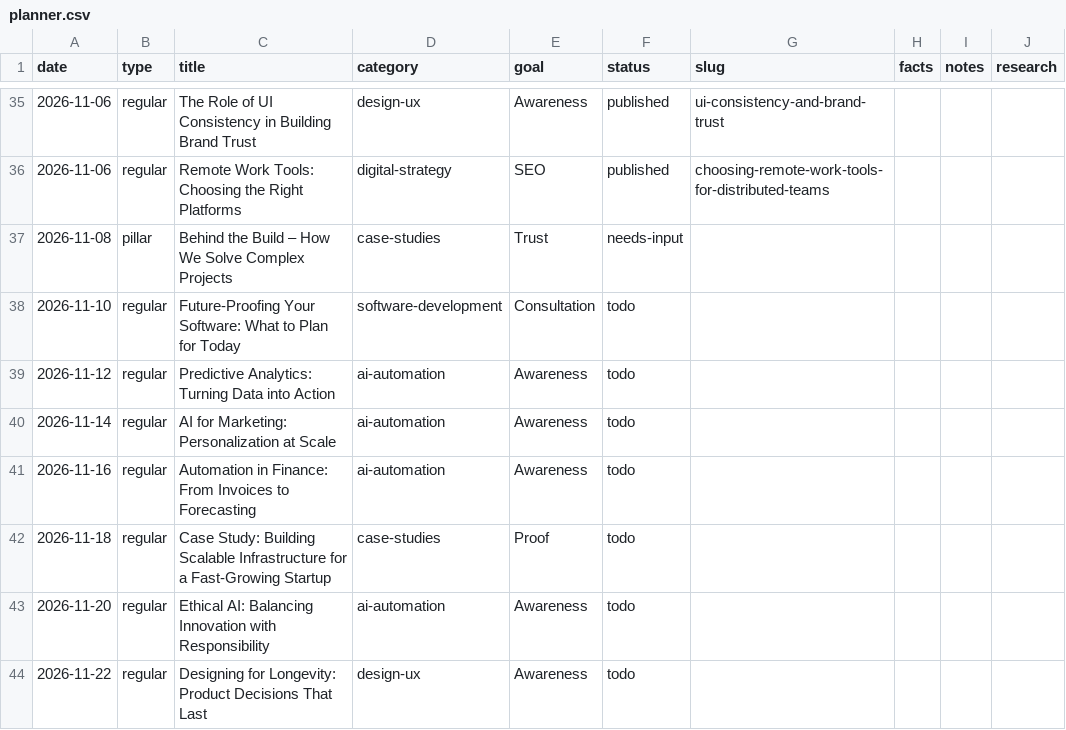
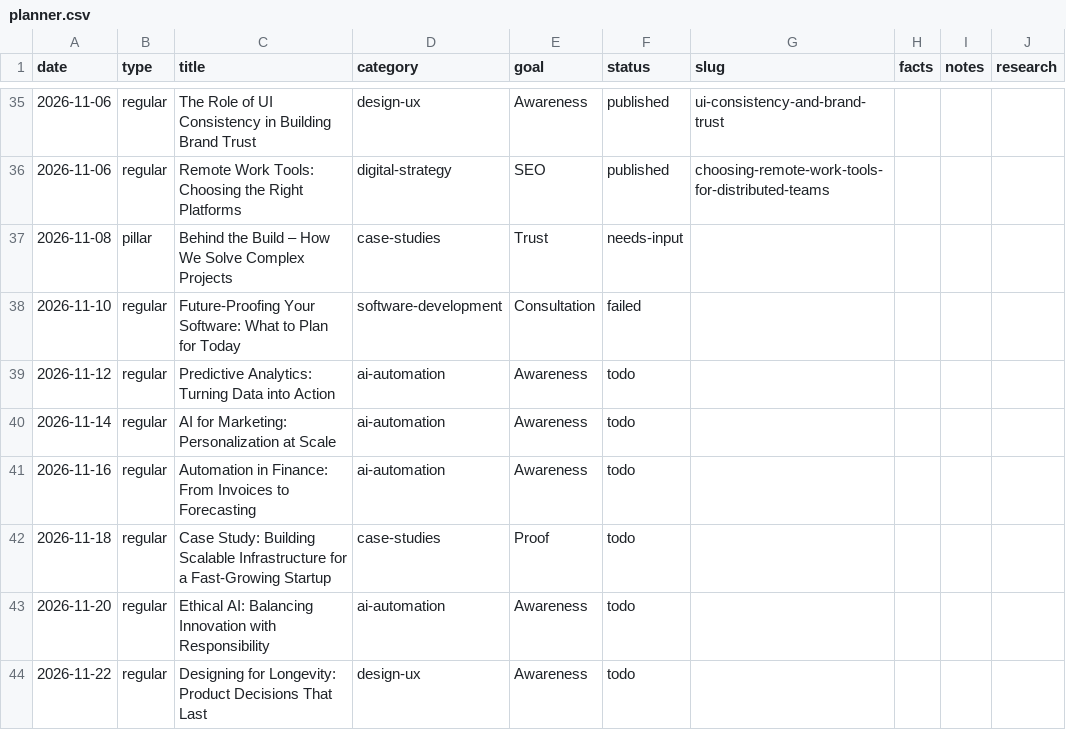
Before and after one commit to ArktikLabs/arktik.id, a CSV file: content/planner.csv, drawn as a sheet; only a part is shown, gaps mark what is left out.

Commit message:
content: "Future-Proofing Your Software: What to Plan for Today" failed

```diff
--- a/content/planner.csv
+++ b/content/planner.csv
@@ -37,3 +37,3 @@ date,type,title,category,goal,status,slug,facts,notes,research
 2026-11-08,pillar,Behind the Build – How We Solve Complex Projects,case-studies,Trust,needs-input,,,,
-2026-11-10,regular,Future-Proofing Your Software: What to Plan for Today,software-development,Consultation,todo,,,,
+2026-11-10,regular,Future-Proofing Your Software: What to Plan for Today,software-development,Consultation,failed,,,,
 2026-11-12,regular,Predictive Analytics: Turning Data into Action,ai-automation,Awareness,todo,,,,
```
